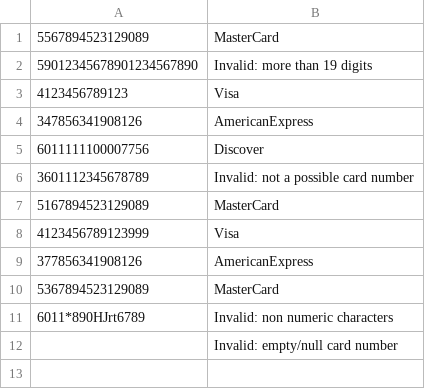
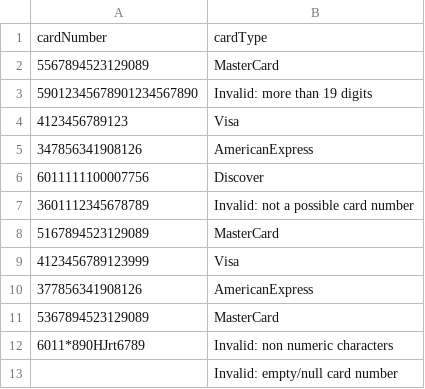
Before and after one commit to gopinathsjsu/individual-project-kapilgulani, a CSV file: output_file.csv, drawn as a sheet.

```diff
--- a/output_file.csv
+++ b/output_file.csv
@@ -1 +1,2 @@
+cardNumber,cardType
 5567894523129089,MasterCard
```
Also changed, not shown: 7 other files.
